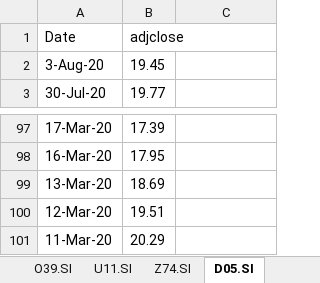
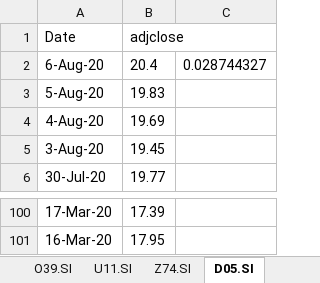
Before and after one commit to Joelqrq/Fund-Management-Application, an Excel workbook: uipath/stockprice/prestige/stockprice/prestige.xlsx, sheet D05.SI, drawn as a sheet; only a part is shown, gaps mark what is left out; values as stored, in another font and other column widths than the file's, no borders; removed rows and columns are numbered as before the commit, all else as after; the diff names each change by its address in the sheet, - before the commit and + after, or states it on an @@ line.

```diff
--- a/uipath/stockprice/prestige/stockprice/prestige.xlsx (sheet D05.SI)
+++ b/uipath/stockprice/prestige/stockprice/prestige.xlsx (sheet D05.SI)
+row 2: 6-Aug-20 | 20.4 | 0.028744327
+row 3: 5-Aug-20 | 19.83
+row 4: 4-Aug-20 | 19.69
-row 99: 13-Mar-20 | 18.69
-row 100: 12-Mar-20 | 19.51
-row 101: 11-Mar-20 | 20.29
```
Also changed, not shown: sheet C6L.SI, sheet Z74.SI, sheet C31.SI, sheet T39.SI, sheet CC3.SI, sheet O39.SI, 4 more sheets, uipath/dailymovement/global_dailymovement/global.xlsx, uipath/dailymovement/prestige_dailymovement/prestige.xlsx, 28 other files.
